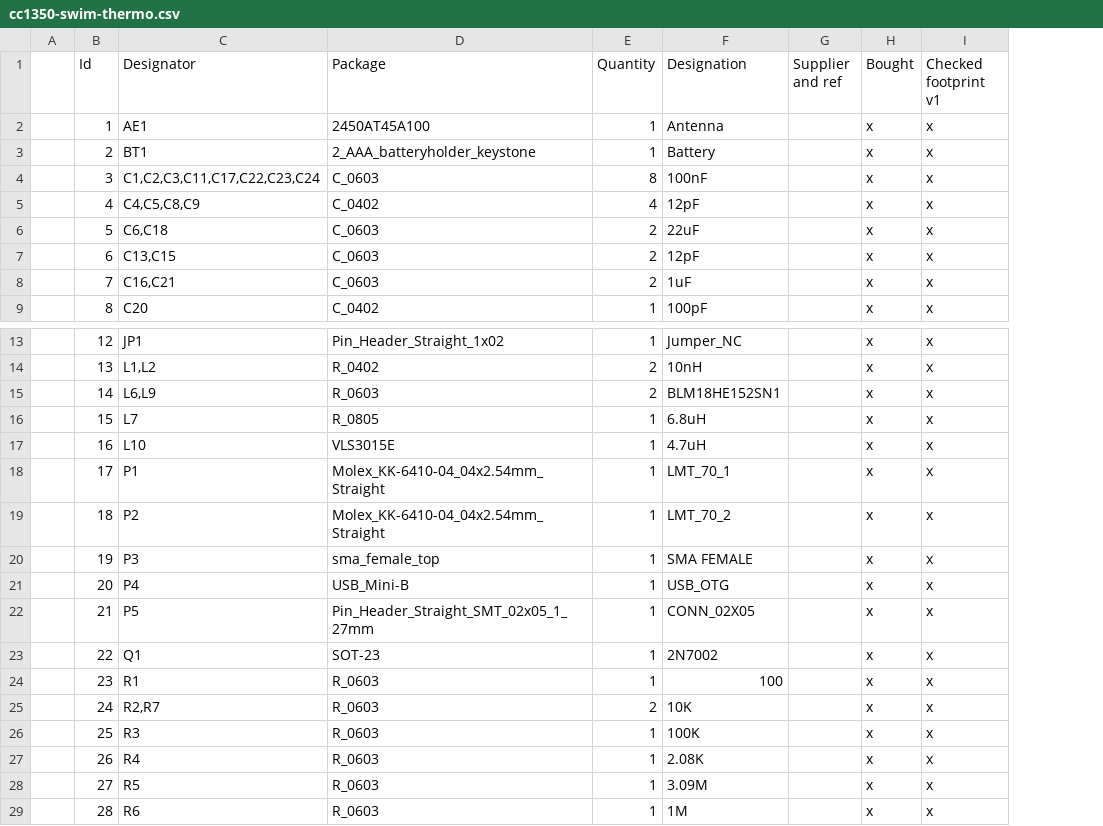
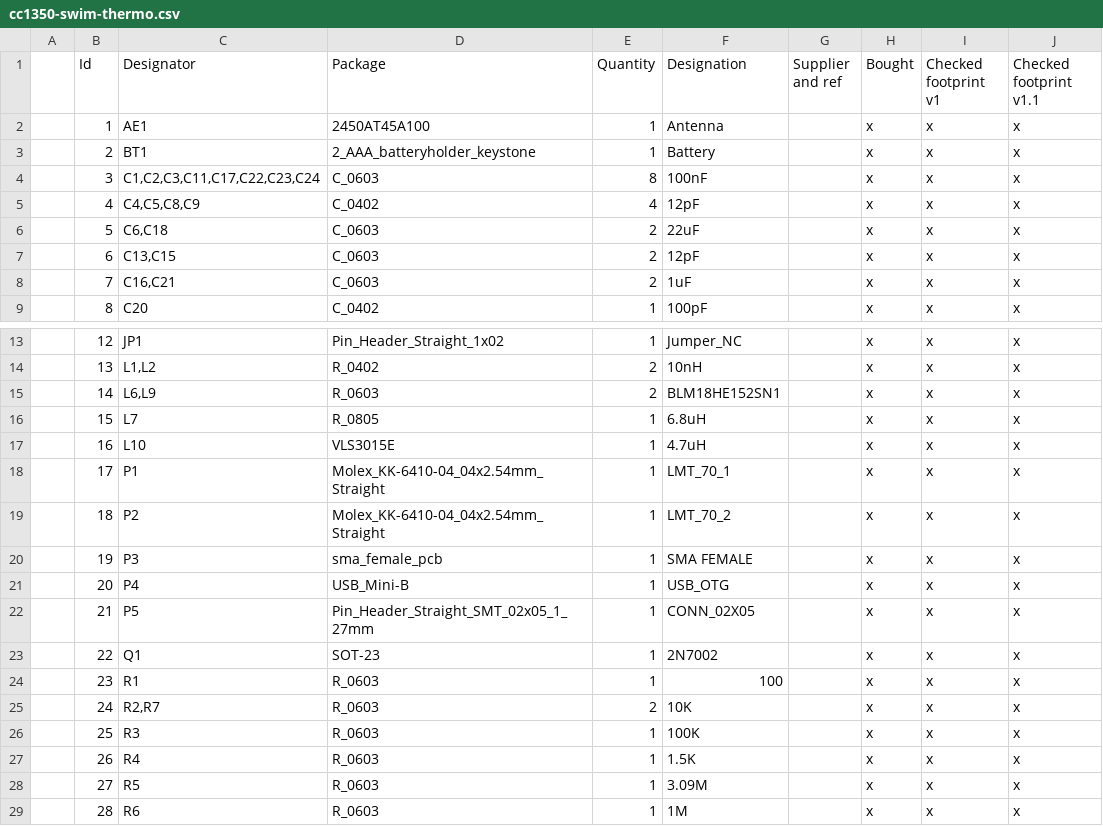
Before and after one commit to mik4el/cc1350-swim-thermo, a CSV file: cc1350-swim-thermo.csv, drawn as a sheet; only a part is shown, gaps mark what is left out; the diff names each change by its address in the sheet, - before the commit and + after, or states it on an @@ line.

```diff
--- a/cc1350-swim-thermo.csv
+++ b/cc1350-swim-thermo.csv
+column J (Checked footprint v1.1), rows 2-9: all x; rows 13-29: all x
-D20 (Package): sma_female_top
+D20 (Package): sma_female_pcb
-F27 (Designation): 2.08K
+F27 (Designation): 1.5K
```
Also changed, not shown: 5 other files.
